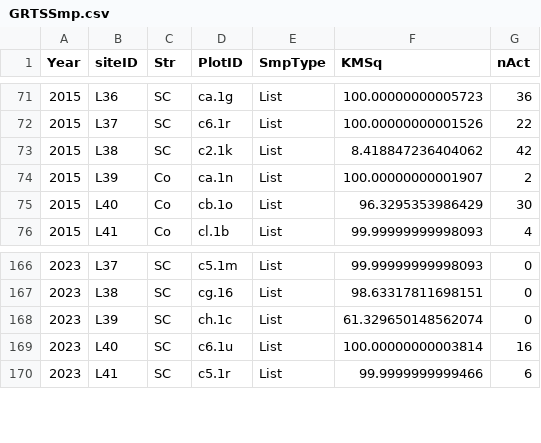
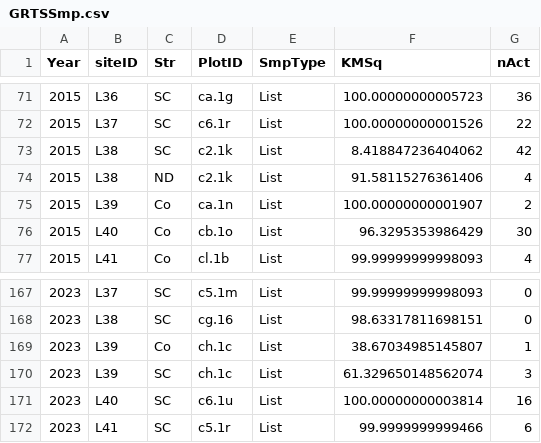
Before and after one commit to MCOtto/GBHE, a CSV file: data/GRTSSmp.csv, drawn as a sheet; only a part is shown, gaps mark what is left out.

```diff
--- a/data/GRTSSmp.csv
+++ b/data/GRTSSmp.csv
@@ -73,2 +73,3 @@ Year,siteID,Str,PlotID,SmpType,KMSq,nAct
 2015,L38,SC,c2.1k,List,8.418847236404062,42
+2015,L38,ND,c2.1k,List,91.58115276361406,4
 2015,L39,Co,ca.1n,List,100.00000000001907,2
@@ -167,3 +168,4 @@ Year,siteID,Str,PlotID,SmpType,KMSq,nAct
 2023,L38,SC,cg.16,List,98.63317811698151,0
-2023,L39,SC,ch.1c,List,61.329650148562074,0
+2023,L39,Co,ch.1c,List,38.67034985145807,1
+2023,L39,SC,ch.1c,List,61.329650148562074,3
 2023,L40,SC,c6.1u,List,100.00000000003814,16
```
Also changed, not shown: data/GRTSLoc.csv, data/RecObs.csv, 2 other files.
